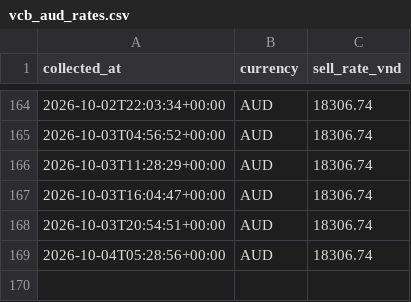
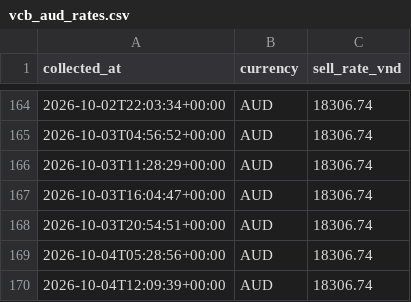
Before and after one commit to vukhanhlinhle2609/vnd-aud-transfer, a CSV file: data/vcb_aud_rates.csv, drawn as a sheet; only a part is shown, gaps mark what is left out.

```diff
--- a/data/vcb_aud_rates.csv
+++ b/data/vcb_aud_rates.csv
@@ -169 +169,2 @@ collected_at,currency,sell_rate_vnd
 2026-10-04T05:28:56+00:00,AUD,18306.74
+2026-10-04T12:09:39+00:00,AUD,18306.74
```
Also changed, not shown: 1 other file.
